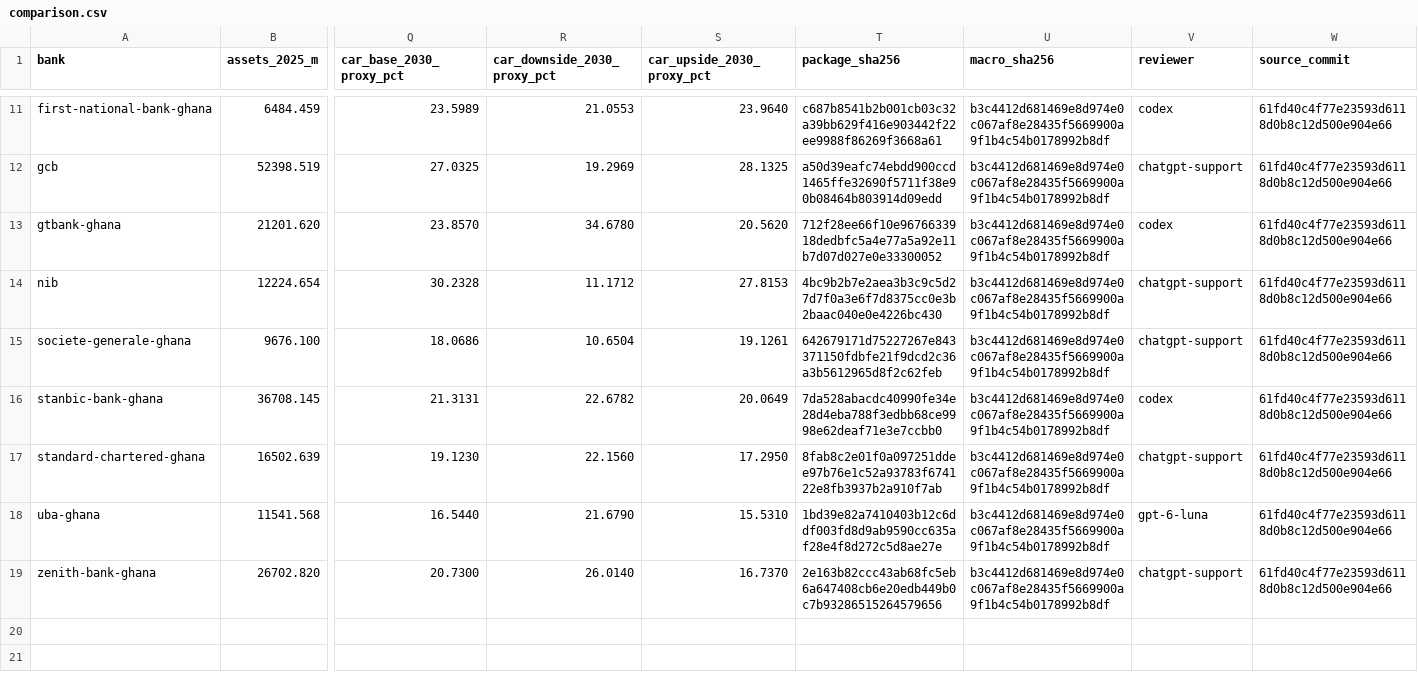
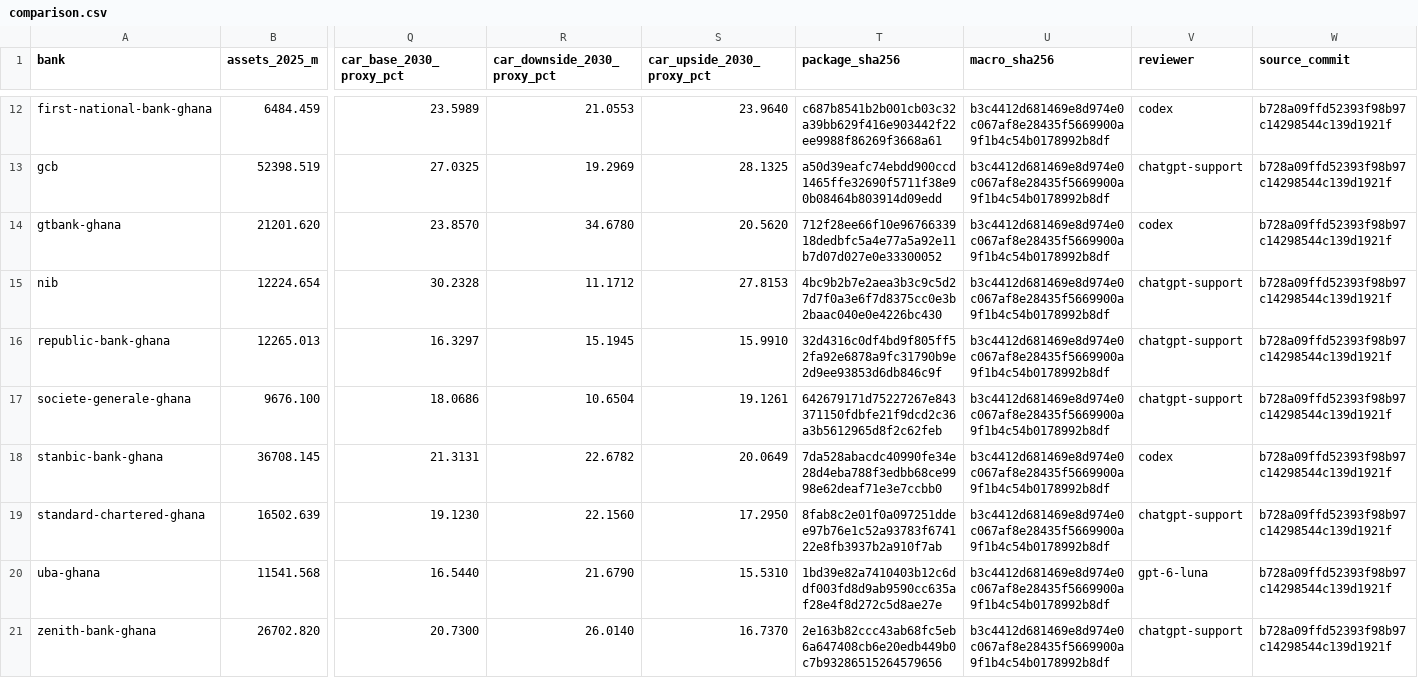
Before and after one commit to hayalows/agentroom, a CSV file: goals/ghana-bank-models/sector/peer-comparison/comparison.csv, drawn as a sheet; only a part is shown, gaps mark what is left out; addresses are those after the commit; rows hold the shown columns only; the diff covers the shown part only; the diff names each change by its address in the sheet, - before the commit and + after, or states it on an @@ line.

Commit message:
Publish final same-pin 20 ordinary and 3 conditional sector reports

```diff
--- a/goals/ghana-bank-models/sector/peer-comparison/comparison.csv
+++ b/goals/ghana-bank-models/sector/peer-comparison/comparison.csv
-W12:W15 (source_commit): 61fd40c4f77e23593d6118d0b8c12d500e904e66
+W12:W15 (source_commit): b728a09ffd52393f98b97c14298544c139d1921f
+row 16: republic-bank-ghana | 12265.013 | 16.3297 | 15.1945 | 15.9910 | 32d4316c0df4bd9f805ff52fa92e6878a9fc31790b9e2d9ee93853d6db846c9f | b3c4412d681469e8d974e0c067af8e28435f5669900a9f1b4c54b0178992b8df | chatgpt-support | b728a09ffd52393f98b97c14298544c139d1921f
-W17:W21 (source_commit): 61fd40c4f77e23593d6118d0b8c12d500e904e66
+W17:W21 (source_commit): b728a09ffd52393f98b97c14298544c139d1921f
```
Also changed, not shown: 1 added row and 23 edited cells elsewhere in this file, goals/ghana-bank-models/sector/sector-rollup/provisional.csv, 8 other files.
